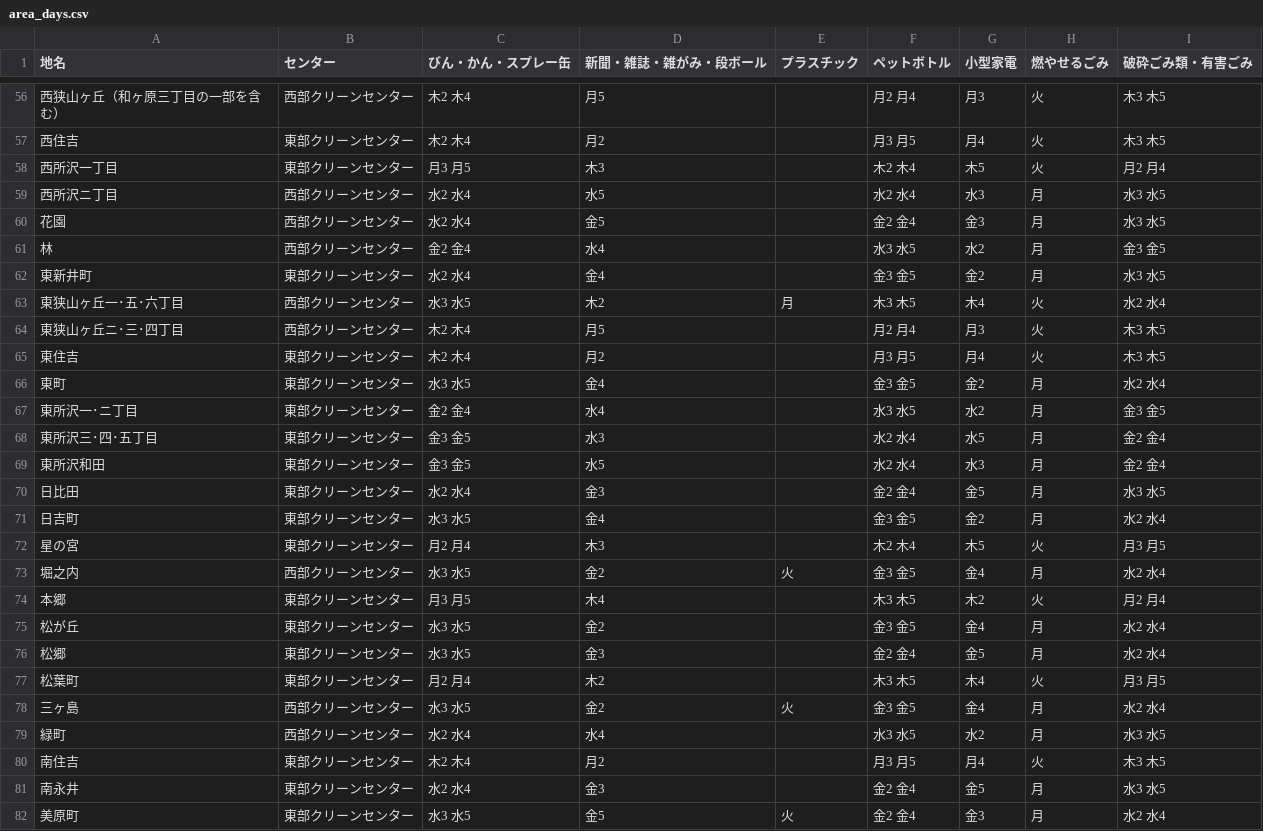
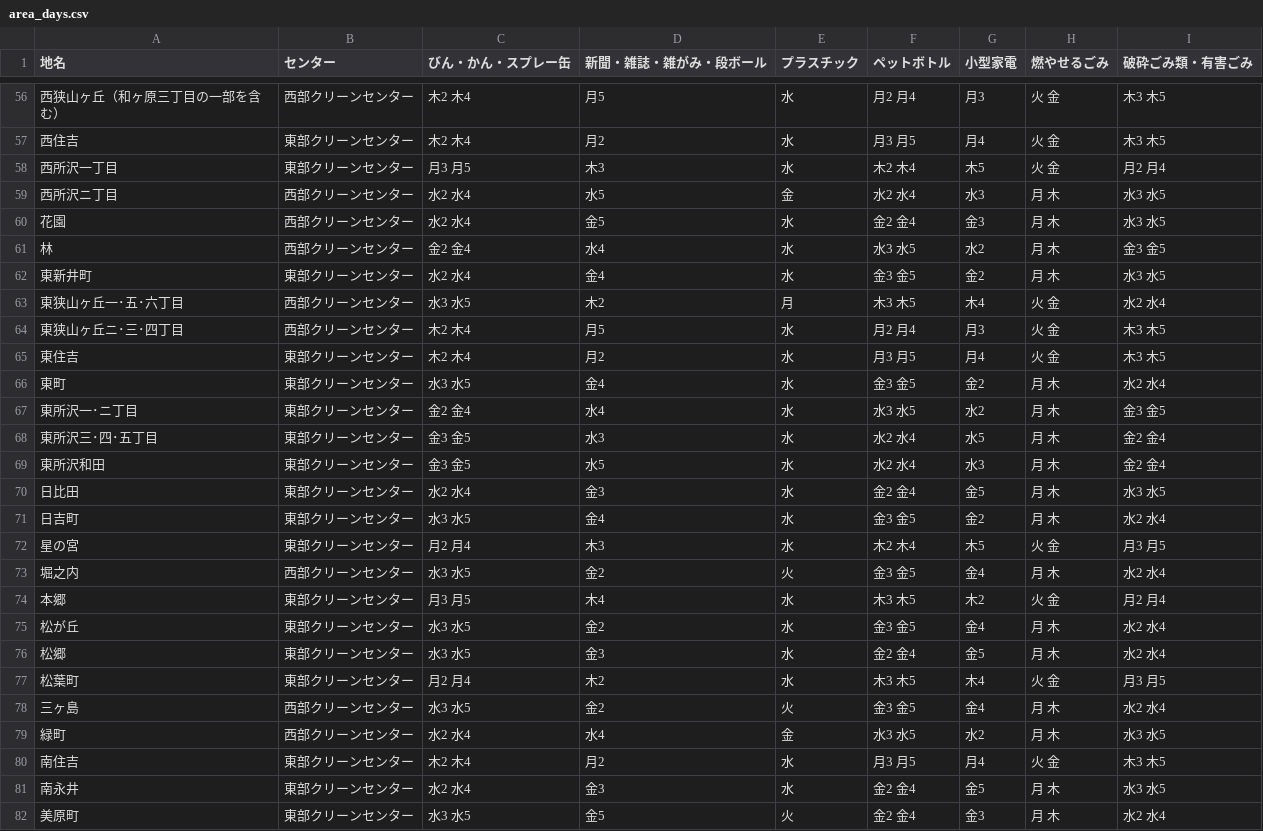
Before and after one commit to onot01/5374, a CSV file: data/area_days.csv, drawn as a sheet; only a part is shown, gaps mark what is left out; the diff covers the shown part only.

```diff
--- a/data/area_days.csv
+++ b/data/area_days.csv
@@ -56,27 +56,27 @@
-西狭山ヶ丘（和ヶ原三丁目の一部を含む）,西部クリーンセンター,木2 木4,月5,,月2 月4,月3,火 ,木3 木5
-西住吉,東部クリーンセンター,木2 木4,月2,,月3 月5,月4,火 ,木3 木5
-西所沢一丁目,東部クリーンセンター,月3 月5,木3,,木2 木4,木5,火 ,月2 月4
-西所沢ニ丁目,西部クリーンセンター,水2 水4,水5,,水2 水4,水3,月 ,水3 水5
-花園,西部クリーンセンター,水2 水4,金5,,金2 金4,金3,月 ,水3 水5
-林,西部クリーンセンター,金2 金4,水4,,水3 水5,水2,月 ,金3 金5
-東新井町,東部クリーンセンター,水2 水4,金4,,金3 金5,金2,月 ,水3 水5
-東狭山ヶ丘一･五･六丁目,西部クリーンセンター,水3 水5,木2,月,木3 木5,木4,火 ,水2 水4
-東狭山ヶ丘ニ･三･四丁目,西部クリーンセンター,木2 木4,月5,,月2 月4,月3,火 ,木3 木5
-東住吉,東部クリーンセンター,木2 木4,月2,,月3 月5,月4,火 ,木3 木5
-東町,東部クリーンセンター,水3 水5,金4,,金3 金5,金2,月 ,水2 水4
-東所沢一･ニ丁目,東部クリーンセンター,金2 金4,水4,,水3 水5,水2,月 ,金3 金5
-東所沢三･四･五丁目,東部クリーンセンター,金3 金5,水3,,水2 水4,水5,月 ,金2 金4
-東所沢和田,東部クリーンセンター,金3 金5,水5,,水2 水4,水3,月 ,金2 金4
-日比田,東部クリーンセンター,水2 水4,金3,,金2 金4,金5,月 ,水3 水5
-日吉町,東部クリーンセンター,水3 水5,金4,,金3 金5,金2,月 ,水2 水4
-星の宮,東部クリーンセンター,月2 月4,木3,,木2 木4,木5,火 ,月3 月5
-堀之内,西部クリーンセンター,水3 水5,金2,火,金3 金5,金4,月 ,水2 水4
-本郷,東部クリーンセンター,月3 月5,木4,,木3 木5,木2,火 ,月2 月4
-松が丘,東部クリーンセンター,水3 水5,金2,,金3 金5,金4,月 ,水2 水4
-松郷,東部クリーンセンター,水3 水5,金3,,金2 金4,金5,月 ,水2 水4
-松葉町,東部クリーンセンター,月2 月4,木2,,木3 木5,木4,火 ,月3 月5
-三ヶ島,西部クリーンセンター,水3 水5,金2,火,金3 金5,金4,月 ,水2 水4
-緑町,西部クリーンセンター,水2 水4,水4,,水3 水5,水2,月 ,水3 水5
-南住吉,東部クリーンセンター,木2 木4,月2,,月3 月5,月4,火 ,木3 木5
-南永井,東部クリーンセンター,水2 水4,金3,,金2 金4,金5,月 ,水3 水5
-美原町,東部クリーンセンター,水3 水5,金5,火,金2 金4,金3,月 ,水2 水4
+西狭山ヶ丘（和ヶ原三丁目の一部を含む）,西部クリーンセンター,木2 木4,月5,水,月2 月4,月3,火 金,木3 木5
+西住吉,東部クリーンセンター,木2 木4,月2,水,月3 月5,月4,火 金,木3 木5
+西所沢一丁目,東部クリーンセンター,月3 月5,木3,水,木2 木4,木5,火 金,月2 月4
+西所沢ニ丁目,西部クリーンセンター,水2 水4,水5,金,水2 水4,水3,月 木,水3 水5
+花園,西部クリーンセンター,水2 水4,金5,水,金2 金4,金3,月 木,水3 水5
+林,西部クリーンセンター,金2 金4,水4,水,水3 水5,水2,月 木,金3 金5
+東新井町,東部クリーンセンター,水2 水4,金4,水,金3 金5,金2,月 木,水3 水5
+東狭山ヶ丘一･五･六丁目,西部クリーンセンター,水3 水5,木2,月,木3 木5,木4,火 金,水2 水4
+東狭山ヶ丘ニ･三･四丁目,西部クリーンセンター,木2 木4,月5,水,月2 月4,月3,火 金,木3 木5
+東住吉,東部クリーンセンター,木2 木4,月2,水,月3 月5,月4,火 金,木3 木5
+東町,東部クリーンセンター,水3 水5,金4,水,金3 金5,金2,月 木,水2 水4
+東所沢一･ニ丁目,東部クリーンセンター,金2 金4,水4,水,水3 水5,水2,月 木,金3 金5
+東所沢三･四･五丁目,東部クリーンセンター,金3 金5,水3,水,水2 水4,水5,月 木,金2 金4
+東所沢和田,東部クリーンセンター,金3 金5,水5,水,水2 水4,水3,月 木,金2 金4
+日比田,東部クリーンセンター,水2 水4,金3,水,金2 金4,金5,月 木,水3 水5
+日吉町,東部クリーンセンター,水3 水5,金4,水,金3 金5,金2,月 木,水2 水4
+星の宮,東部クリーンセンター,月2 月4,木3,水,木2 木4,木5,火 金,月3 月5
+堀之内,西部クリーンセンター,水3 水5,金2,火,金3 金5,金4,月 木,水2 水4
+本郷,東部クリーンセンター,月3 月5,木4,水,木3 木5,木2,火 金,月2 月4
+松が丘,東部クリーンセンター,水3 水5,金2,水,金3 金5,金4,月 木,水2 水4
+松郷,東部クリーンセンター,水3 水5,金3,水,金2 金4,金5,月 木,水2 水4
+松葉町,東部クリーンセンター,月2 月4,木2,水,木3 木5,木4,火 金,月3 月5
+三ヶ島,西部クリーンセンター,水3 水5,金2,火,金3 金5,金4,月 木,水2 水4
+緑町,西部クリーンセンター,水2 水4,水4,金,水3 水5,水2,月 木,水3 水5
+南住吉,東部クリーンセンター,木2 木4,月2,水,月3 月5,月4,火 金,木3 木5
+南永井,東部クリーンセンター,水2 水4,金3,水,金2 金4,金5,月 木,水3 水5
+美原町,東部クリーンセンター,水3 水5,金5,火,金2 金4,金3,月 木,水2 水4
```
Also changed, not shown: 117 edited cells elsewhere in this file.
